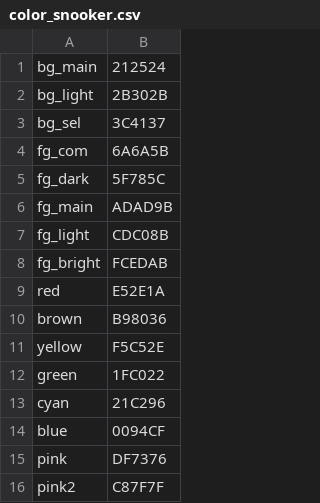
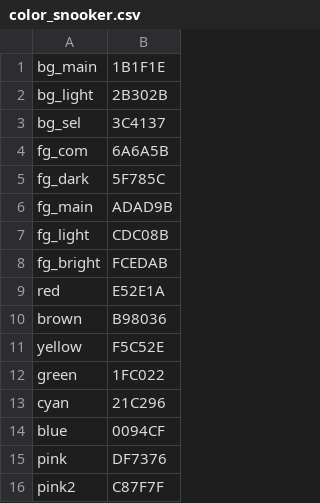
Before and after one commit to gabenespoli/slack-colors-snooker, a CSV file: color_snooker.csv, drawn as a sheet.

```diff
--- a/color_snooker.csv
+++ b/color_snooker.csv
@@ -1,2 +1,2 @@
-bg_main,212524
+bg_main,1B1F1E
 bg_light,2B302B
```
Also changed, not shown: 1 other file.
